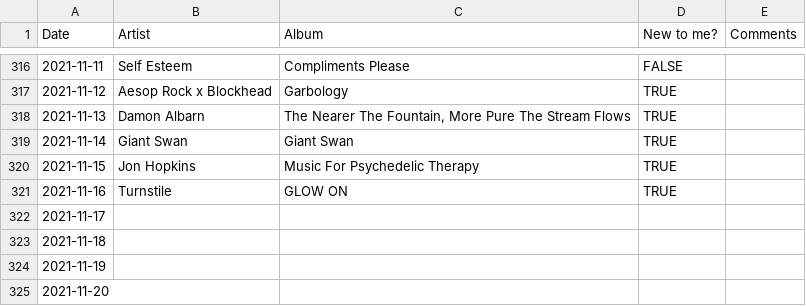
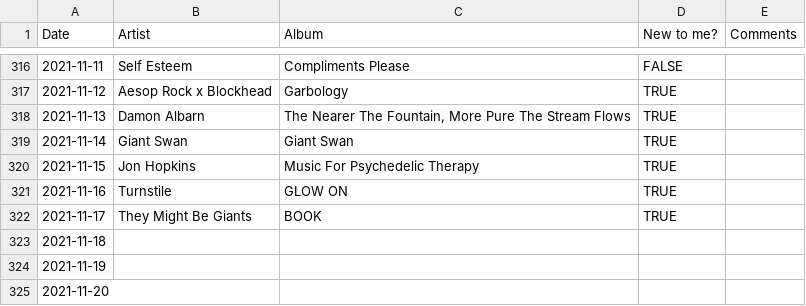
Before and after one commit to gilesdring/an-album-a-day, a CSV file: data/aaad.csv, drawn as a sheet; only a part is shown, gaps mark what is left out.

Commit message:
Flat: latest data (2021-11-18T01:06:07.488Z) {   "date": "2021-11-18T01:06:07.488Z",   "files": [     {       "name": "data/aaad.csv",       "deltaBytes": 28,       "source": "https://docs.google.com/spreadsheets/d/e/2PACX-1vTwWBoEAZTvoqqZ0IdLT4Dc0w47_6QQUJTqfdiIdn1UQ2f6azCTLpiYgbXL7FqhCwYczov2_lydYcqK/pub?gid=0&single=true&output=csv"     },     {       "name": "data/aaad.json",       "deltaBytes": 132,       "source": "https://docs.google.com/spreadsheets/d/e/2PACX-1vTwWBoEAZTvoqqZ0IdLT4Dc0w47_6QQUJTqfdiIdn1UQ2f6azCTLpiYgbXL7FqhCwYczov2_lydYcqK/pub?gid=0&single=true&output=csv"     }   ] }

```diff
--- a/data/aaad.csv
+++ b/data/aaad.csv
@@ -321,3 +321,3 @@ Date,Artist,Album,New to me?,Comments
 2021-11-16,Turnstile,GLOW ON,TRUE,
-2021-11-17,,,,
+2021-11-17,They Might Be Giants,BOOK,TRUE,
 2021-11-18,,,,
```
Also changed, not shown: 1 other file.
